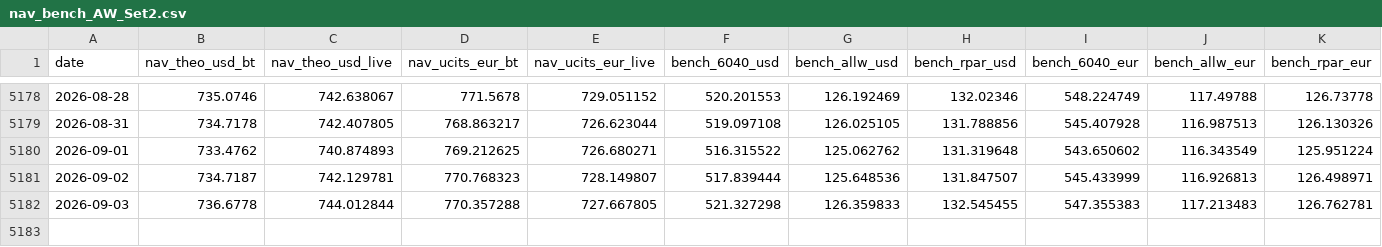
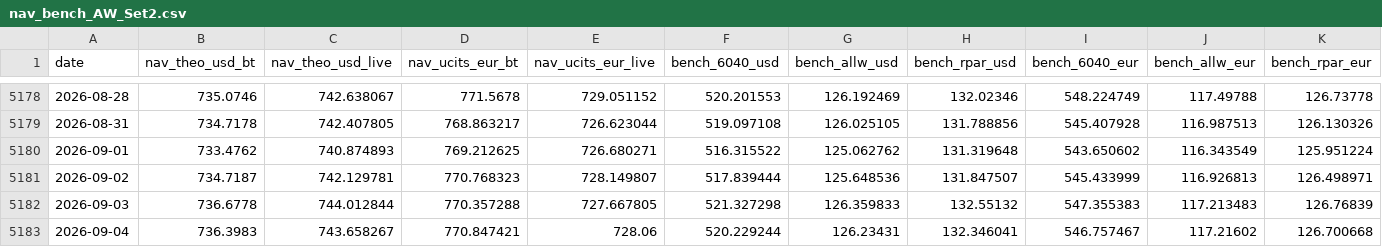
Before and after one commit to assetcontrolpro-ai/ACP-Fund-NAV, a CSV file: nav_bench_AW_Set2.csv, drawn as a sheet; only a part is shown, gaps mark what is left out.

Commit message:
AW daily 2026-09-05 05:00Z

```diff
--- a/nav_bench_AW_Set2.csv
+++ b/nav_bench_AW_Set2.csv
@@ -5181,2 +5181,3 @@ date,nav_theo_usd_bt,nav_theo_usd_live,nav_ucits_eur_bt,nav_ucits_eur_live,bench
 2026-09-02,734.7187,742.129781,770.768323,728.149807,517.839444,125.648536,131.847507,545.433999,116.926813,126.498971
-2026-09-03,736.6778,744.012844,770.357288,727.667805,521.327298,126.359833,132.545455,547.355383,117.213483,126.762781
+2026-09-03,736.6778,744.012844,770.357288,727.667805,521.327298,126.359833,132.55132,547.355383,117.213483,126.76839
+2026-09-04,736.3983,743.658267,770.847421,728.06,520.229244,126.23431,132.346041,546.757467,117.21602,126.700668
```
